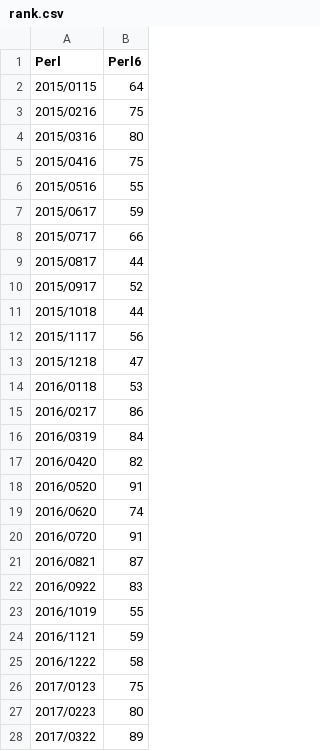
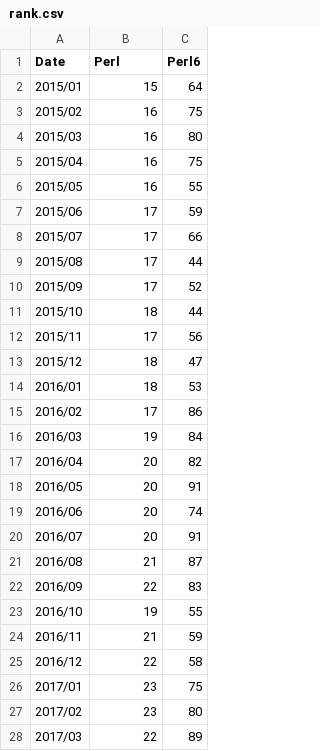
Before and after one commit to JJ/perl6em, a CSV file: utils/rank.csv, drawn as a sheet; only a part is shown; addresses are those after the commit; the diff covers the shown part only; the diff names each change by its address in the sheet, - before the commit and + after, or states it on an @@ line.

```diff
--- a/utils/rank.csv
+++ b/utils/rank.csv
+column A (Date), rows 2-28: 2015/01 | 2015/02 | 2015/03 | 2015/04 | 2015/05 | 2015/06 | 2015/07 | 2015/08 | 2015/09 | 2015/10 | 2015/11 | 2015/12 | 2016/01 | 2016/02 | 2016/03 | 2016/04 | 2016/05 | 2016/06 | 2016/07 | 2016/08 | 2016/09 | 2016/10 | 2016/11 | 2016/12 | 2017/01 | 2017/02 | 2017/03
-B2 (Perl): 2015/0115
+B2 (Perl): 15
-B3 (Perl): 2015/0216
+B3 (Perl): 16
-B4 (Perl): 2015/0316
+B4 (Perl): 16
-B5 (Perl): 2015/0416
+B5 (Perl): 16
-B6 (Perl): 2015/0516
+B6 (Perl): 16
-B7 (Perl): 2015/0617
+B7 (Perl): 17
-B8 (Perl): 2015/0717
+B8 (Perl): 17
-B9 (Perl): 2015/0817
+B9 (Perl): 17
-B10 (Perl): 2015/0917
+B10 (Perl): 17
-B11 (Perl): 2015/1018
+B11 (Perl): 18
-B12 (Perl): 2015/1117
+B12 (Perl): 17
-B13 (Perl): 2015/1218
+B13 (Perl): 18
-B14 (Perl): 2016/0118
+B14 (Perl): 18
-B15 (Perl): 2016/0217
+B15 (Perl): 17
-B16 (Perl): 2016/0319
+B16 (Perl): 19
-B17 (Perl): 2016/0420
+B17 (Perl): 20
-B18 (Perl): 2016/0520
+B18 (Perl): 20
-B19 (Perl): 2016/0620
+B19 (Perl): 20
-B20 (Perl): 2016/0720
+B20 (Perl): 20
-B21 (Perl): 2016/0821
+B21 (Perl): 21
-B22 (Perl): 2016/0922
+B22 (Perl): 22
-B23 (Perl): 2016/1019
+B23 (Perl): 19
-B24 (Perl): 2016/1121
+B24 (Perl): 21
-B25 (Perl): 2016/1222
+B25 (Perl): 22
-B26 (Perl): 2017/0123
+B26 (Perl): 23
-B27 (Perl): 2017/0223
+B27 (Perl): 23
-B28 (Perl): 2017/0322
+B28 (Perl): 22
```
Also changed, not shown: 8 edited cells elsewhere in this file, utils/new_repos.csv, 3 other files.
